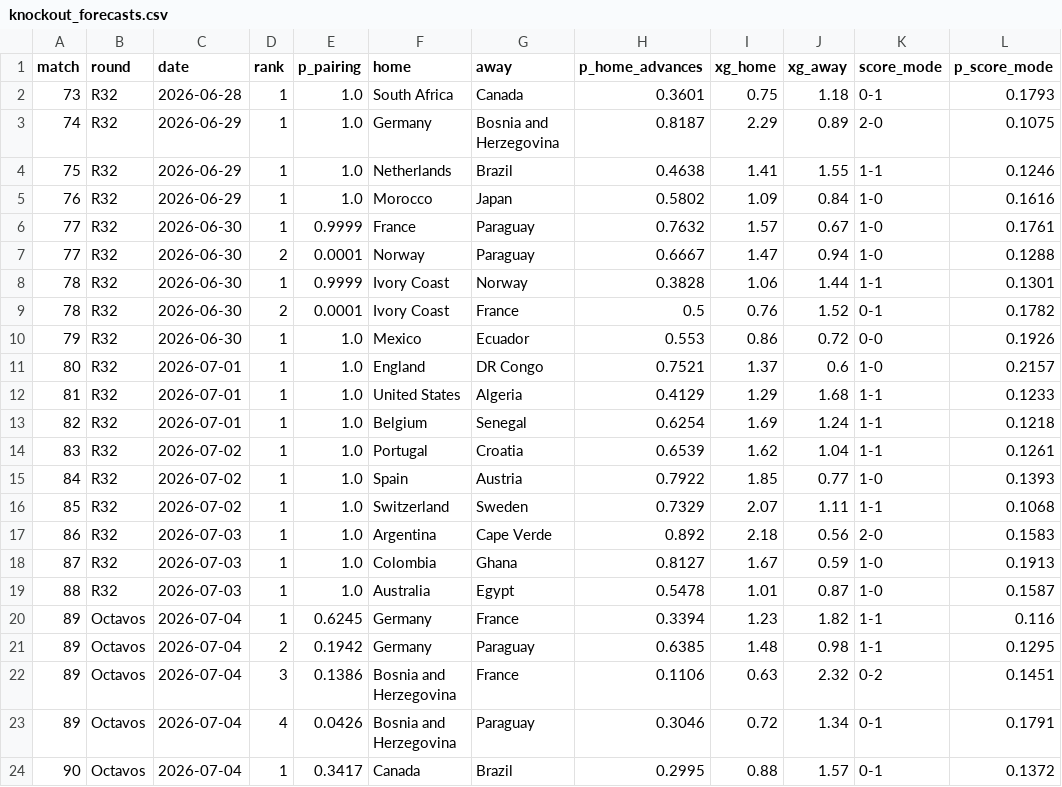
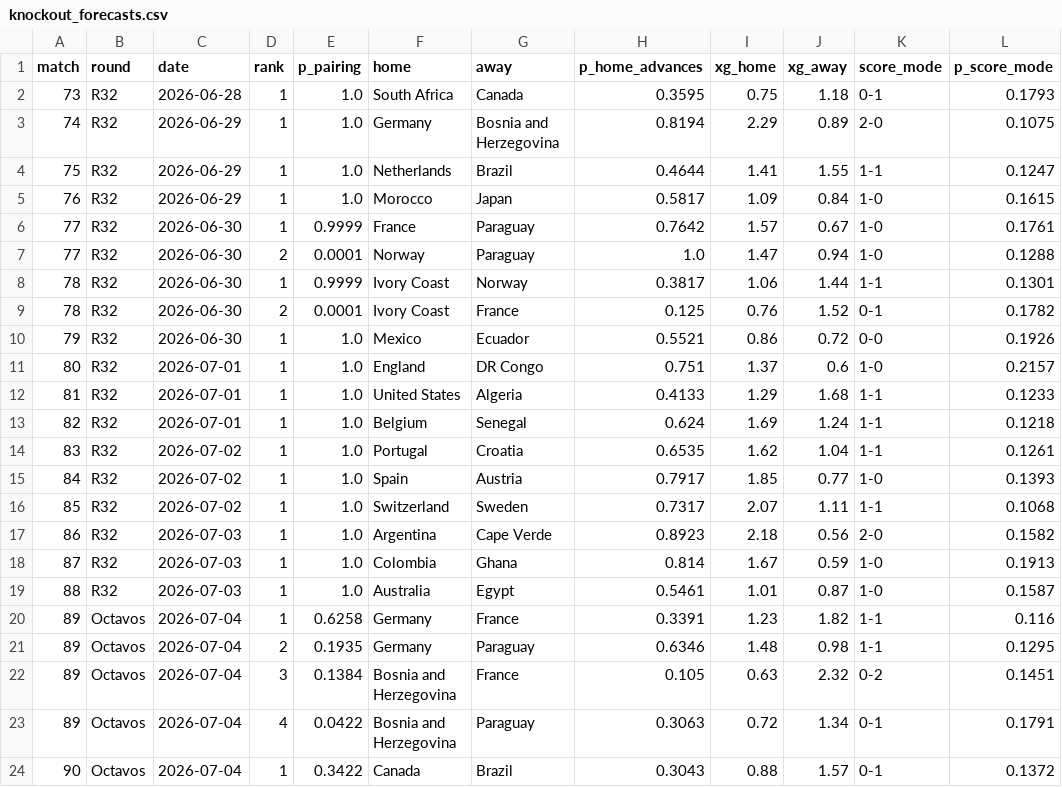
Before and after one commit to jonatyum/mundial-statistic, a CSV file: data/processed/knockout_forecasts.csv, drawn as a sheet; only a part is shown; the diff covers the shown part only.

```diff
--- a/data/processed/knockout_forecasts.csv
+++ b/data/processed/knockout_forecasts.csv
@@ -1,24 +1,24 @@
 match,round,date,rank,p_pairing,home,away,p_home_advances,xg_home,xg_away,score_mode,p_score_mode
-73,R32,2026-06-28,1,1.0,South Africa,Canada,0.3601,0.75,1.18,0-1,0.1793
-74,R32,2026-06-29,1,1.0,Germany,Bosnia and Herzegovina,0.8187,2.29,0.89,2-0,0.1075
-75,R32,2026-06-29,1,1.0,Netherlands,Brazil,0.4638,1.41,1.55,1-1,0.1246
-76,R32,2026-06-29,1,1.0,Morocco,Japan,0.5802,1.09,0.84,1-0,0.1616
-77,R32,2026-06-30,1,0.9999,France,Paraguay,0.7632,1.57,0.67,1-0,0.1761
-77,R32,2026-06-30,2,0.0001,Norway,Paraguay,0.6667,1.47,0.94,1-0,0.1288
-78,R32,2026-06-30,1,0.9999,Ivory Coast,Norway,0.3828,1.06,1.44,1-1,0.1301
-78,R32,2026-06-30,2,0.0001,Ivory Coast,France,0.5,0.76,1.52,0-1,0.1782
-79,R32,2026-06-30,1,1.0,Mexico,Ecuador,0.553,0.86,0.72,0-0,0.1926
-80,R32,2026-07-01,1,1.0,England,DR Congo,0.7521,1.37,0.6,1-0,0.2157
-81,R32,2026-07-01,1,1.0,United States,Algeria,0.4129,1.29,1.68,1-1,0.1233
-82,R32,2026-07-01,1,1.0,Belgium,Senegal,0.6254,1.69,1.24,1-1,0.1218
-83,R32,2026-07-02,1,1.0,Portugal,Croatia,0.6539,1.62,1.04,1-1,0.1261
-84,R32,2026-07-02,1,1.0,Spain,Austria,0.7922,1.85,0.77,1-0,0.1393
-85,R32,2026-07-02,1,1.0,Switzerland,Sweden,0.7329,2.07,1.11,1-1,0.1068
-86,R32,2026-07-03,1,1.0,Argentina,Cape Verde,0.892,2.18,0.56,2-0,0.1583
-87,R32,2026-07-03,1,1.0,Colombia,Ghana,0.8127,1.67,0.59,1-0,0.1913
-88,R32,2026-07-03,1,1.0,Australia,Egypt,0.5478,1.01,0.87,1-0,0.1587
-89,Octavos,2026-07-04,1,0.6245,Germany,France,0.3394,1.23,1.82,1-1,0.116
-89,Octavos,2026-07-04,2,0.1942,Germany,Paraguay,0.6385,1.48,0.98,1-1,0.1295
-89,Octavos,2026-07-04,3,0.1386,Bosnia and Herzegovina,France,0.1106,0.63,2.32,0-2,0.1451
-89,Octavos,2026-07-04,4,0.0426,Bosnia and Herzegovina,Paraguay,0.3046,0.72,1.34,0-1,0.1791
-90,Octavos,2026-07-04,1,0.3417,Canada,Brazil,0.2995,0.88,1.57,0-1,0.1372
+73,R32,2026-06-28,1,1.0,South Africa,Canada,0.3595,0.75,1.18,0-1,0.1793
+74,R32,2026-06-29,1,1.0,Germany,Bosnia and Herzegovina,0.8194,2.29,0.89,2-0,0.1075
+75,R32,2026-06-29,1,1.0,Netherlands,Brazil,0.4644,1.41,1.55,1-1,0.1247
+76,R32,2026-06-29,1,1.0,Morocco,Japan,0.5817,1.09,0.84,1-0,0.1615
+77,R32,2026-06-30,1,0.9999,France,Paraguay,0.7642,1.57,0.67,1-0,0.1761
+77,R32,2026-06-30,2,0.0001,Norway,Paraguay,1.0,1.47,0.94,1-0,0.1288
+78,R32,2026-06-30,1,0.9999,Ivory Coast,Norway,0.3817,1.06,1.44,1-1,0.1301
+78,R32,2026-06-30,2,0.0001,Ivory Coast,France,0.125,0.76,1.52,0-1,0.1782
+79,R32,2026-06-30,1,1.0,Mexico,Ecuador,0.5521,0.86,0.72,0-0,0.1926
+80,R32,2026-07-01,1,1.0,England,DR Congo,0.751,1.37,0.6,1-0,0.2157
+81,R32,2026-07-01,1,1.0,United States,Algeria,0.4133,1.29,1.68,1-1,0.1233
+82,R32,2026-07-01,1,1.0,Belgium,Senegal,0.624,1.69,1.24,1-1,0.1218
+83,R32,2026-07-02,1,1.0,Portugal,Croatia,0.6535,1.62,1.04,1-1,0.1261
+84,R32,2026-07-02,1,1.0,Spain,Austria,0.7917,1.85,0.77,1-0,0.1393
+85,R32,2026-07-02,1,1.0,Switzerland,Sweden,0.7317,2.07,1.11,1-1,0.1068
+86,R32,2026-07-03,1,1.0,Argentina,Cape Verde,0.8923,2.18,0.56,2-0,0.1582
+87,R32,2026-07-03,1,1.0,Colombia,Ghana,0.814,1.67,0.59,1-0,0.1913
+88,R32,2026-07-03,1,1.0,Australia,Egypt,0.5461,1.01,0.87,1-0,0.1587
+89,Octavos,2026-07-04,1,0.6258,Germany,France,0.3391,1.23,1.82,1-1,0.116
+89,Octavos,2026-07-04,2,0.1935,Germany,Paraguay,0.6346,1.48,0.98,1-1,0.1295
+89,Octavos,2026-07-04,3,0.1384,Bosnia and Herzegovina,France,0.105,0.63,2.32,0-2,0.1451
+89,Octavos,2026-07-04,4,0.0422,Bosnia and Herzegovina,Paraguay,0.3063,0.72,1.34,0-1,0.1791
+90,Octavos,2026-07-04,1,0.3422,Canada,Brazil,0.3043,0.88,1.57,0-1,0.1372
```
Also changed, not shown: 137 edited cells elsewhere in this file, data/processed/champion_history.csv, data/processed/group_tables.csv, 4 other files.
